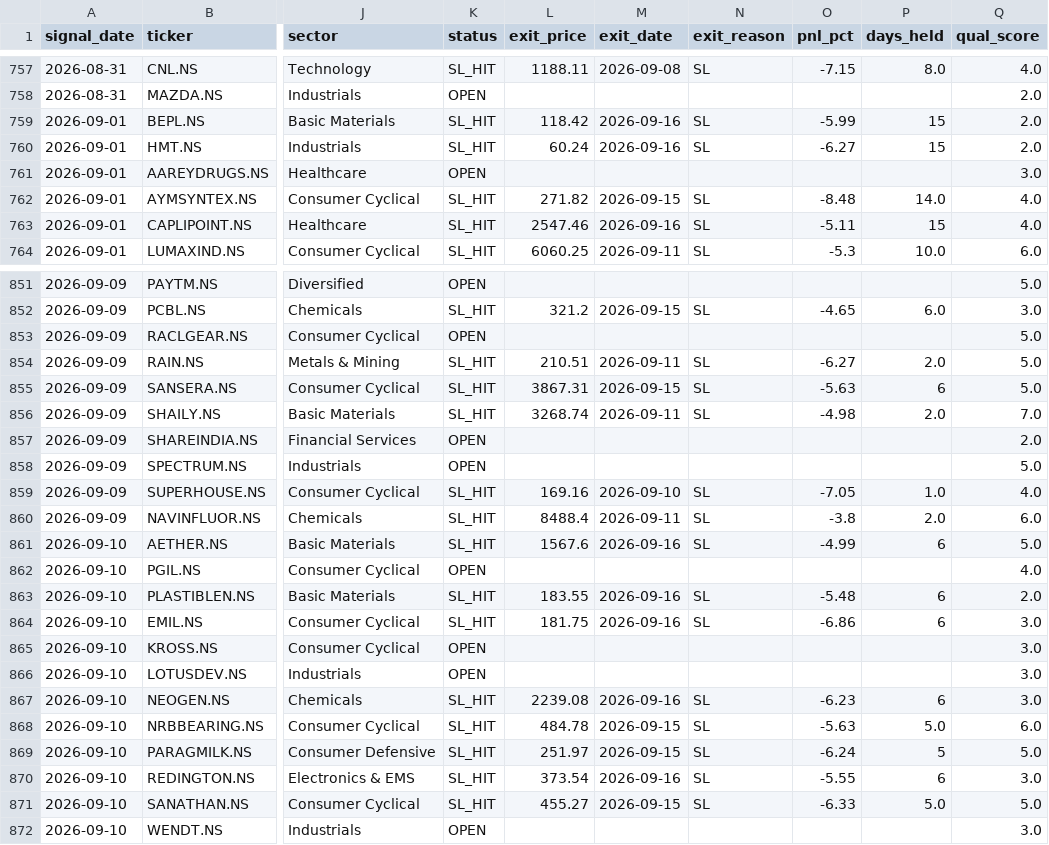
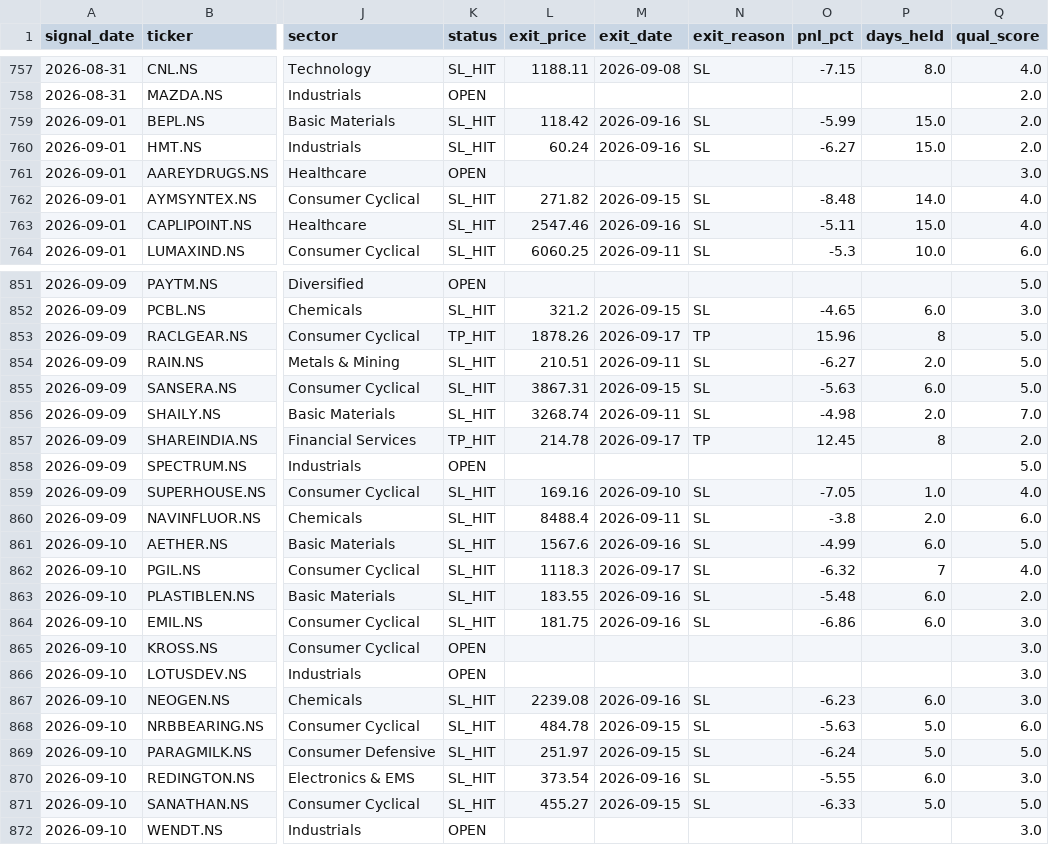
Before and after one commit to SanjayJoshi116/quant_backtesting, a CSV file: logs/paper_trades.csv, drawn as a sheet; only a part is shown, gaps mark what is left out; the diff covers the shown part only; the diff names each change by its address in the sheet, - before the commit and + after, or states it on an @@ line.

```diff
--- a/logs/paper_trades.csv
+++ b/logs/paper_trades.csv
-P759:P760 (days_held): 15
+P759:P760 (days_held): 15.0
-P763 (days_held): 15
+P763 (days_held): 15.0
-K853 (status): OPEN
+K853 (status): TP_HIT
-L853 (exit_price): (empty)
+L853 (exit_price): 1878.26
-M853 (exit_date): (empty)
+M853 (exit_date): 2026-09-17
-N853 (exit_reason): (empty)
+N853 (exit_reason): TP
-O853 (pnl_pct): (empty)
+O853 (pnl_pct): 15.96
-P853 (days_held): (empty)
+P853 (days_held): 8
-P855 (days_held): 6
+P855 (days_held): 6.0
-K857 (status): OPEN
+K857 (status): TP_HIT
-L857 (exit_price): (empty)
+L857 (exit_price): 214.78
-M857 (exit_date): (empty)
+M857 (exit_date): 2026-09-17
-N857 (exit_reason): (empty)
+N857 (exit_reason): TP
-O857 (pnl_pct): (empty)
+O857 (pnl_pct): 12.45
-P857 (days_held): (empty)
+P857 (days_held): 8
-P861 (days_held): 6
+P861 (days_held): 6.0
-K862 (status): OPEN
+K862 (status): SL_HIT
-L862 (exit_price): (empty)
+L862 (exit_price): 1118.3
-M862 (exit_date): (empty)
+M862 (exit_date): 2026-09-17
-N862 (exit_reason): (empty)
+N862 (exit_reason): SL
-O862 (pnl_pct): (empty)
+O862 (pnl_pct): -6.32
-P862 (days_held): (empty)
+P862 (days_held): 7
-P863:P864 (days_held): 6
+P863:P864 (days_held): 6.0
-P867 (days_held): 6
+P867 (days_held): 6.0
-P869 (days_held): 5
+P869 (days_held): 5.0
-P870 (days_held): 6
+P870 (days_held): 6.0
```
Also changed, not shown: 7 added rows and 54 edited cells elsewhere in this file.
